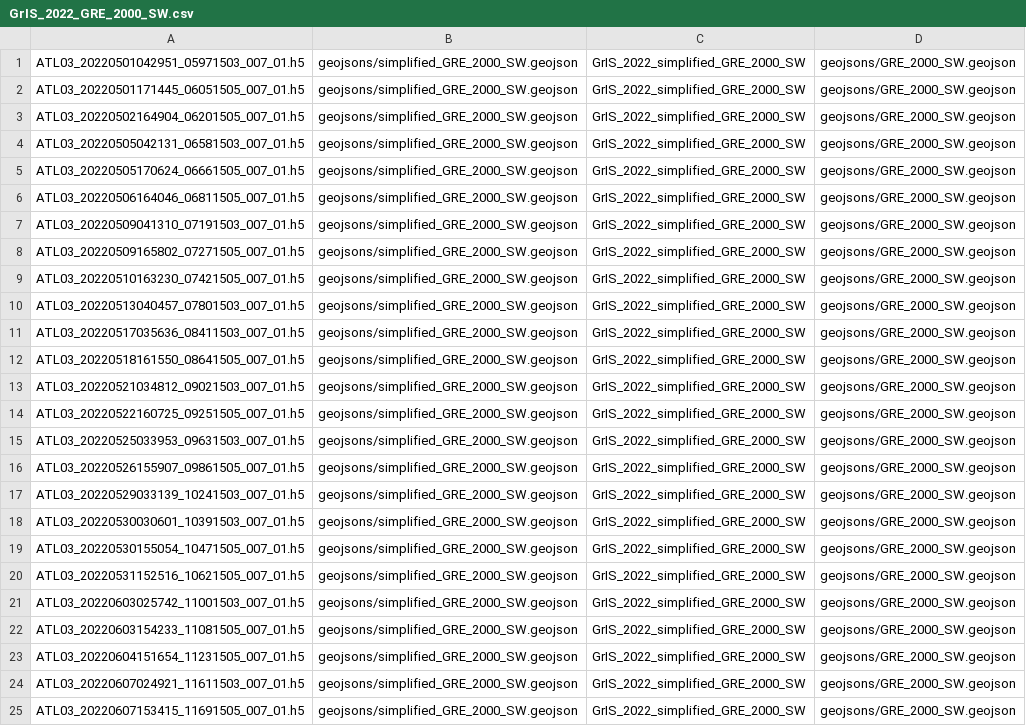
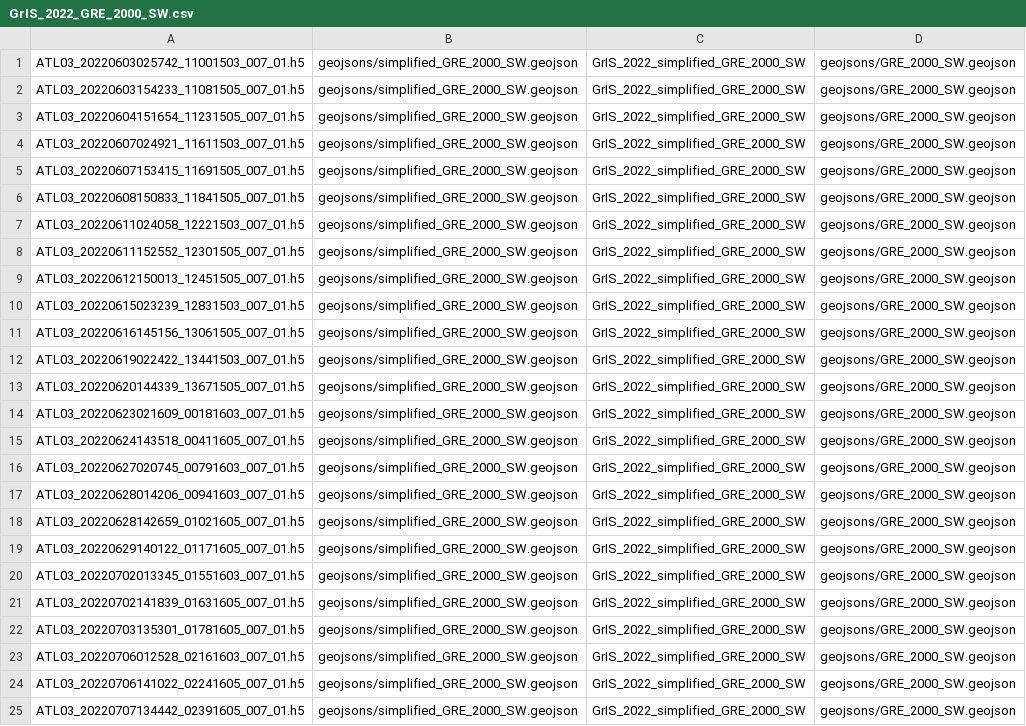
Before and after one commit to Fvoyager7/FLUIDSuRRF-code, a CSV file: granule_lists/GrIS_2022_GRE_2000_SW.csv, drawn as a sheet; only a part is shown; the shorter side is filled out with more unchanged rows; the diff covers the shown part only.

```diff
--- a/granule_lists/GrIS_2022_GRE_2000_SW.csv
+++ b/granule_lists/GrIS_2022_GRE_2000_SW.csv
@@ -1,21 +1 @@
-ATL03_20220501042951_05971503_007_01.h5,geojsons/simplified_GRE_2000_SW.geojson,GrIS_2022_simplified_GRE_2000_SW,geojsons/GRE_2000_SW.geojson
-ATL03_20220501171445_06051505_007_01.h5,geojsons/simplified_GRE_2000_SW.geojson,GrIS_2022_simplified_GRE_2000_SW,geojsons/GRE_2000_SW.geojson
-ATL03_20220502164904_06201505_007_01.h5,geojsons/simplified_GRE_2000_SW.geojson,GrIS_2022_simplified_GRE_2000_SW,geojsons/GRE_2000_SW.geojson
-ATL03_20220505042131_06581503_007_01.h5,geojsons/simplified_GRE_2000_SW.geojson,GrIS_2022_simplified_GRE_2000_SW,geojsons/GRE_2000_SW.geojson
-ATL03_20220505170624_06661505_007_01.h5,geojsons/simplified_GRE_2000_SW.geojson,GrIS_2022_simplified_GRE_2000_SW,geojsons/GRE_2000_SW.geojson
-ATL03_20220506164046_06811505_007_01.h5,geojsons/simplified_GRE_2000_SW.geojson,GrIS_2022_simplified_GRE_2000_SW,geojsons/GRE_2000_SW.geojson
-ATL03_20220509041310_07191503_007_01.h5,geojsons/simplified_GRE_2000_SW.geojson,GrIS_2022_simplified_GRE_2000_SW,geojsons/GRE_2000_SW.geojson
-ATL03_20220509165802_07271505_007_01.h5,geojsons/simplified_GRE_2000_SW.geojson,GrIS_2022_simplified_GRE_2000_SW,geojsons/GRE_2000_SW.geojson
-ATL03_20220510163230_07421505_007_01.h5,geojsons/simplified_GRE_2000_SW.geojson,GrIS_2022_simplified_GRE_2000_SW,geojsons/GRE_2000_SW.geojson
-ATL03_20220513040457_07801503_007_01.h5,geojsons/simplified_GRE_2000_SW.geojson,GrIS_2022_simplified_GRE_2000_SW,geojsons/GRE_2000_SW.geojson
-ATL03_20220517035636_08411503_007_01.h5,geojsons/simplified_GRE_2000_SW.geojson,GrIS_2022_simplified_GRE_2000_SW,geojsons/GRE_2000_SW.geojson
-ATL03_20220518161550_08641505_007_01.h5,geojsons/simplified_GRE_2000_SW.geojson,GrIS_2022_simplified_GRE_2000_SW,geojsons/GRE_2000_SW.geojson
-ATL03_20220521034812_09021503_007_01.h5,geojsons/simplified_GRE_2000_SW.geojson,GrIS_2022_simplified_GRE_2000_SW,geojsons/GRE_2000_SW.geojson
-ATL03_20220522160725_09251505_007_01.h5,geojsons/simplified_GRE_2000_SW.geojson,GrIS_2022_simplified_GRE_2000_SW,geojsons/GRE_2000_SW.geojson
-ATL03_20220525033953_09631503_007_01.h5,geojsons/simplified_GRE_2000_SW.geojson,GrIS_2022_simplified_GRE_2000_SW,geojsons/GRE_2000_SW.geojson
-ATL03_20220526155907_09861505_007_01.h5,geojsons/simplified_GRE_2000_SW.geojson,GrIS_2022_simplified_GRE_2000_SW,geojsons/GRE_2000_SW.geojson
-ATL03_20220529033139_10241503_007_01.h5,geojsons/simplified_GRE_2000_SW.geojson,GrIS_2022_simplified_GRE_2000_SW,geojsons/GRE_2000_SW.geojson
-ATL03_20220530030601_10391503_007_01.h5,geojsons/simplified_GRE_2000_SW.geojson,GrIS_2022_simplified_GRE_2000_SW,geojsons/GRE_2000_SW.geojson
-ATL03_20220530155054_10471505_007_01.h5,geojsons/simplified_GRE_2000_SW.geojson,GrIS_2022_simplified_GRE_2000_SW,geojsons/GRE_2000_SW.geojson
-ATL03_20220531152516_10621505_007_01.h5,geojsons/simplified_GRE_2000_SW.geojson,GrIS_2022_simplified_GRE_2000_SW,geojsons/GRE_2000_SW.geojson
 ATL03_20220603025742_11001503_007_01.h5,geojsons/simplified_GRE_2000_SW.geojson,GrIS_2022_simplified_GRE_2000_SW,geojsons/GRE_2000_SW.geojson
```
Also changed, not shown: 20 removed rows elsewhere in this file, granule_lists/GrIS_2022_GRE_2000_SW_summary.csv, 2 other files.
